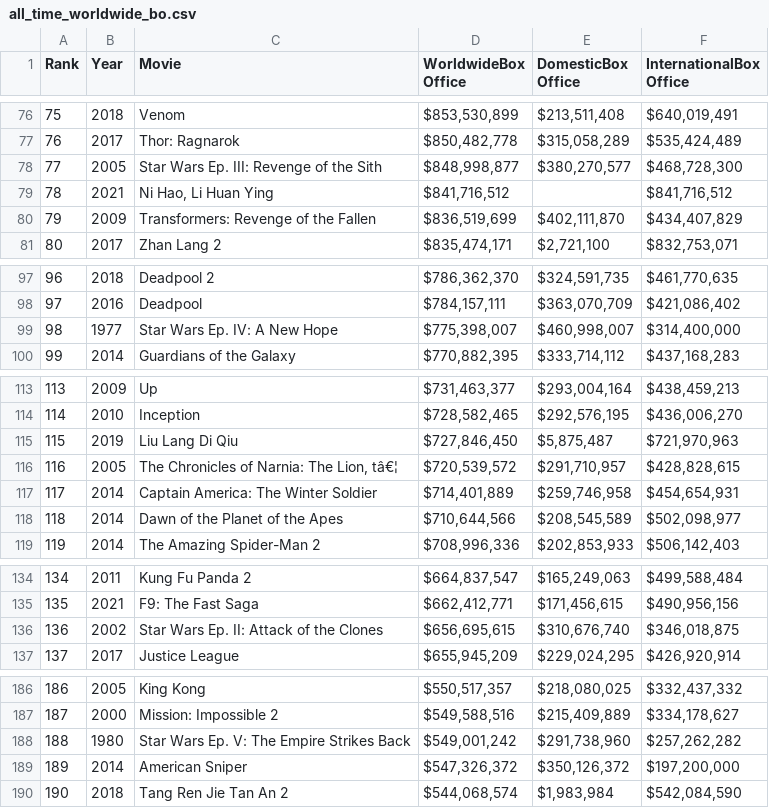
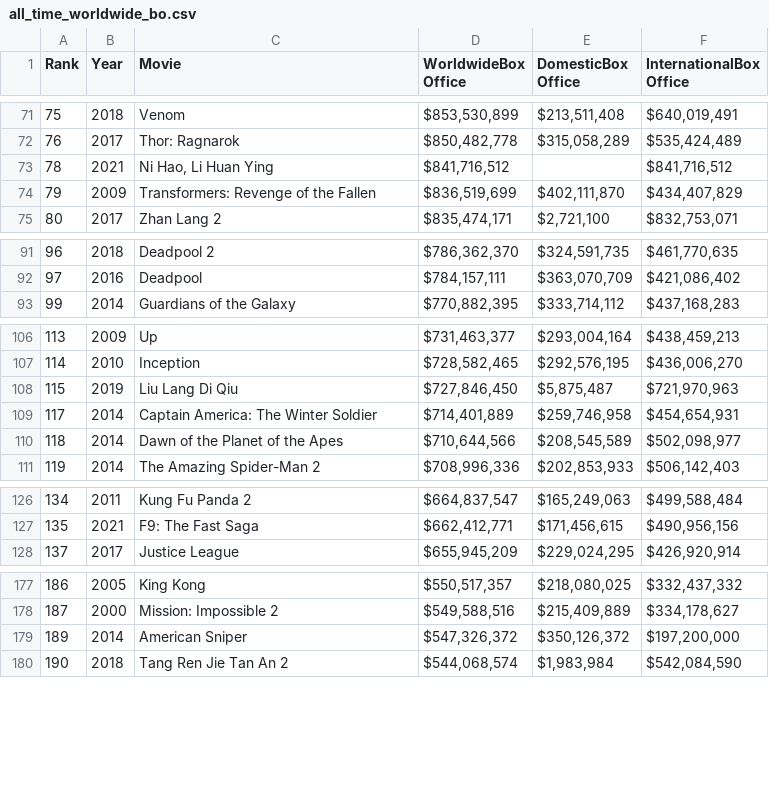
Before and after one commit to ianrowe101/UCDPA_Ian_Rowe, a CSV file: csv_downloads/movie_data/all_time_worldwide_bo.csv, drawn as a sheet; only a part is shown, gaps mark what is left out; the diff covers the shown part only; the diff names each change by its address in the sheet, - before the commit and + after, or states it on an @@ line.

```diff
--- a/csv_downloads/movie_data/all_time_worldwide_bo.csv
+++ b/csv_downloads/movie_data/all_time_worldwide_bo.csv
-row 78: 77 | 2005 | Star Wars Ep. III: Revenge of the Sith | $848,998,877 | $380,270,577 | $468,728,300
-row 99: 98 | 1977 | Star Wars Ep. IV: A New Hope | $775,398,007 | $460,998,007 | $314,400,000
-row 116: 116 | 2005 | The Chronicles of Narnia: The Lion, tâ€¦ | $720,539,572 | $291,710,957 | $428,828,615
-row 136: 136 | 2002 | Star Wars Ep. II: Attack of the Clones | $656,695,615 | $310,676,740 | $346,018,875
-row 188: 188 | 1980 | Star Wars Ep. V: The Empire Strikes Back | $549,001,242 | $291,738,960 | $257,262,282
```
Also changed, not shown: 7 removed rows and 1 edited cell elsewhere in this file, 1 other file.
